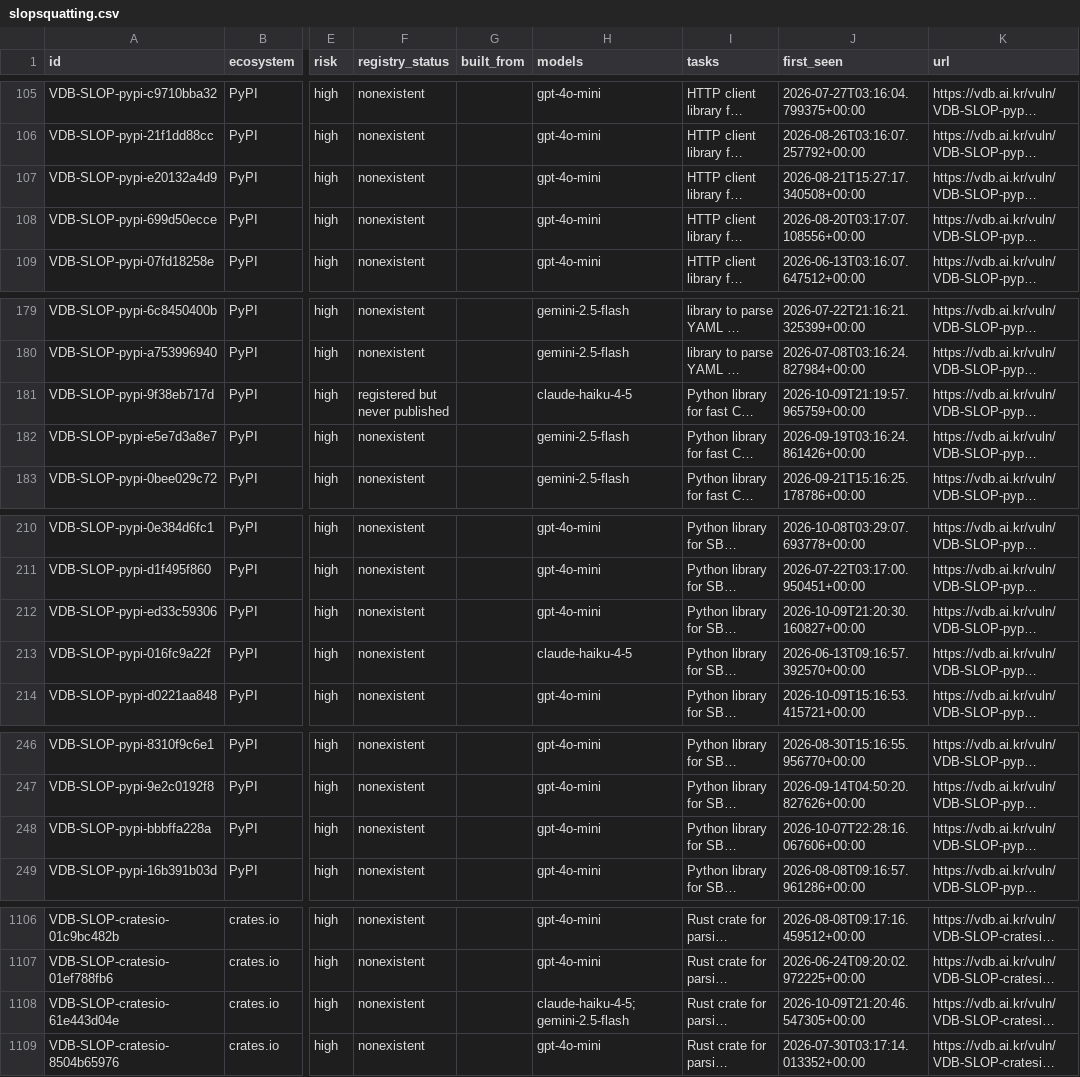
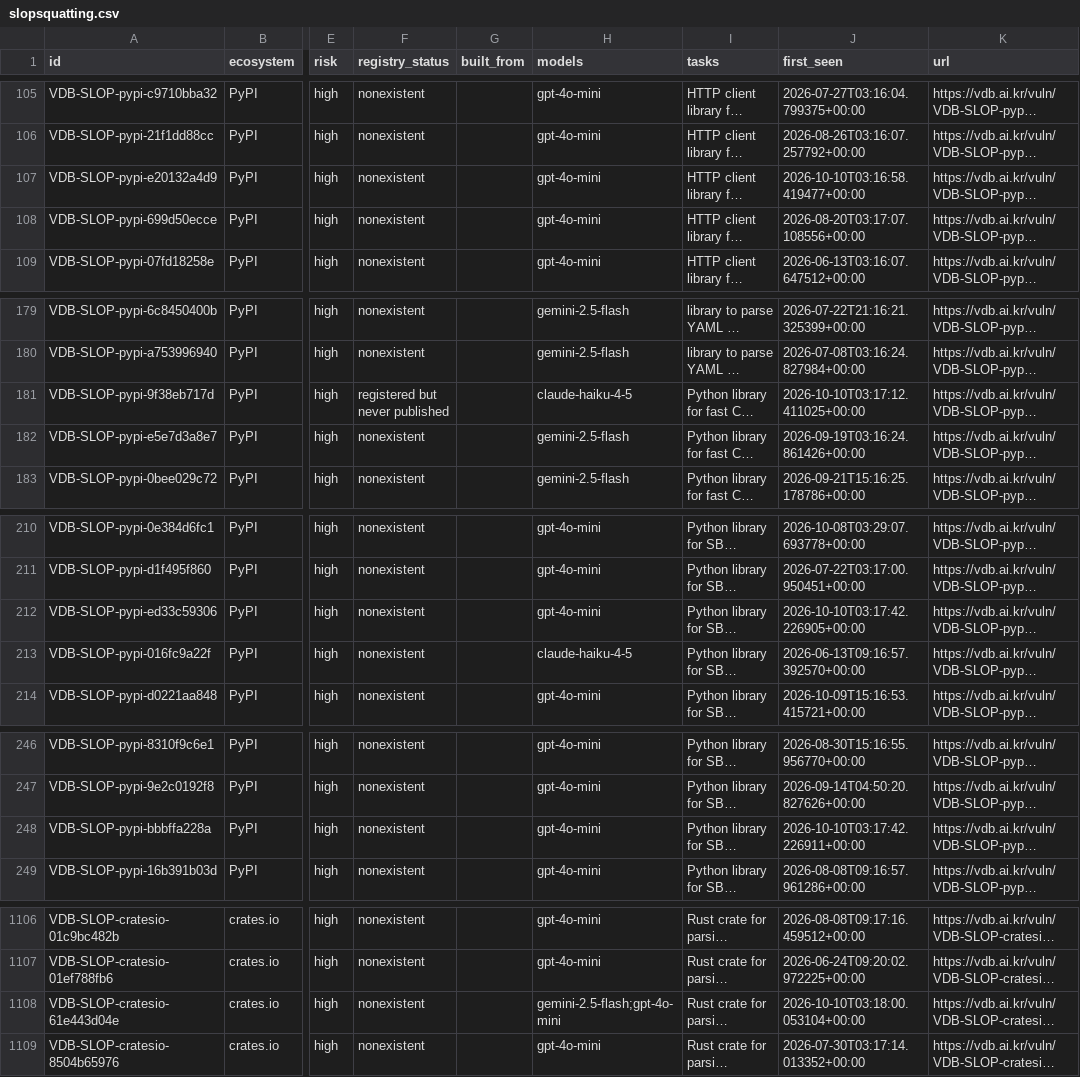
Before and after one commit to 0pstech/slopsquatting-dataset, a CSV file: slopsquatting.csv, drawn as a sheet; only a part is shown, gaps mark what is left out; long unchanged cells end in …; the diff covers the shown part only; the diff names each change by its address in the sheet, - before the commit and + after, or states it on an @@ line.

```diff
--- a/slopsquatting.csv
+++ b/slopsquatting.csv
-J107 (first_seen): 2026-08-21T15:27:17.340508+00:00
+J107 (first_seen): 2026-10-10T03:16:58.419477+00:00
-J181 (first_seen): 2026-10-09T21:19:57.965759+00:00
+J181 (first_seen): 2026-10-10T03:17:12.411025+00:00
-J212 (first_seen): 2026-10-09T21:20:30.160827+00:00
+J212 (first_seen): 2026-10-10T03:17:42.226905+00:00
-J248 (first_seen): 2026-10-07T22:28:16.067606+00:00
+J248 (first_seen): 2026-10-10T03:17:42.226911+00:00
-H1108 (models): claude-haiku-4-5;gemini-2.5-flash
+H1108 (models): gemini-2.5-flash;gpt-4o-mini
-J1108 (first_seen): 2026-10-09T21:20:46.547305+00:00
+J1108 (first_seen): 2026-10-10T03:18:00.053104+00:00
```
Also changed, not shown: 3 added rows and 20 edited cells elsewhere in this file, 3 other files.
